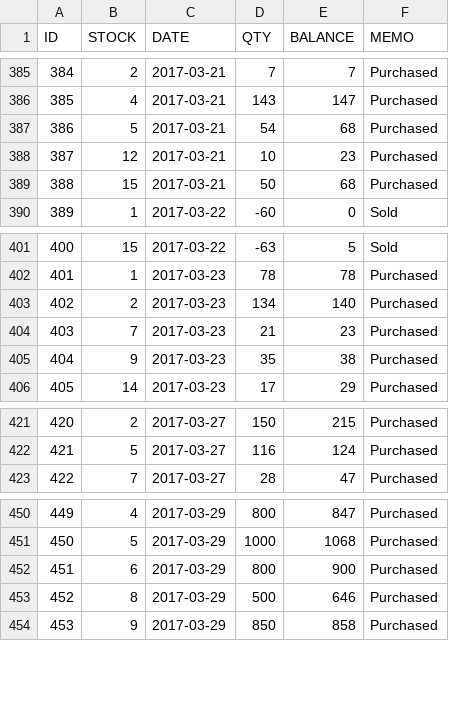
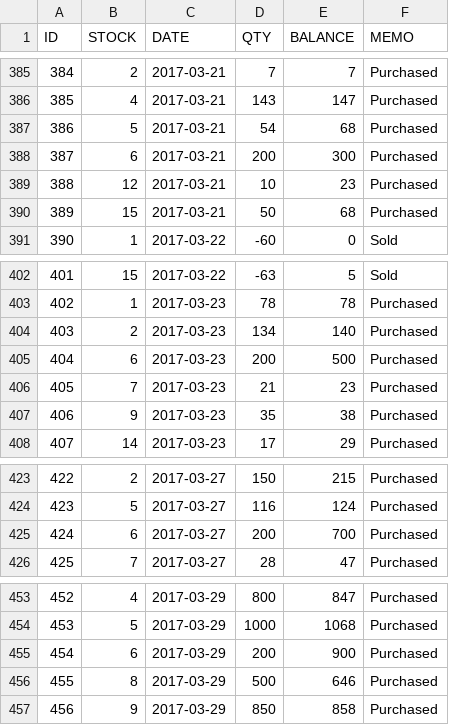
Before and after one commit to gitmahmud/effective-octo-goggles, a CSV file: WebContent/data/TRANS-TRANS.csv, drawn as a sheet; only a part is shown, gaps mark what is left out; addresses are those after the commit; the diff names each change by its address in the sheet, - before the commit and + after, or states it on an @@ line.

```diff
--- a/WebContent/data/TRANS-TRANS.csv
+++ b/WebContent/data/TRANS-TRANS.csv
+row 388: 387 | 6 | 2017-03-21 | 200 | 300 | Purchased
@@ column A (ID) renumbered from row 389 down @@
+row 405: 404 | 6 | 2017-03-23 | 200 | 500 | Purchased
+row 425: 424 | 6 | 2017-03-27 | 200 | 700 | Purchased
-D455 (QTY): 800
+D455 (QTY): 200
```
Also changed, not shown: WebContent/data/FORECAST-FORECAST.csv, WebContent/data/SUPPLIER-SUPPLIER.csv, 14 other files.
